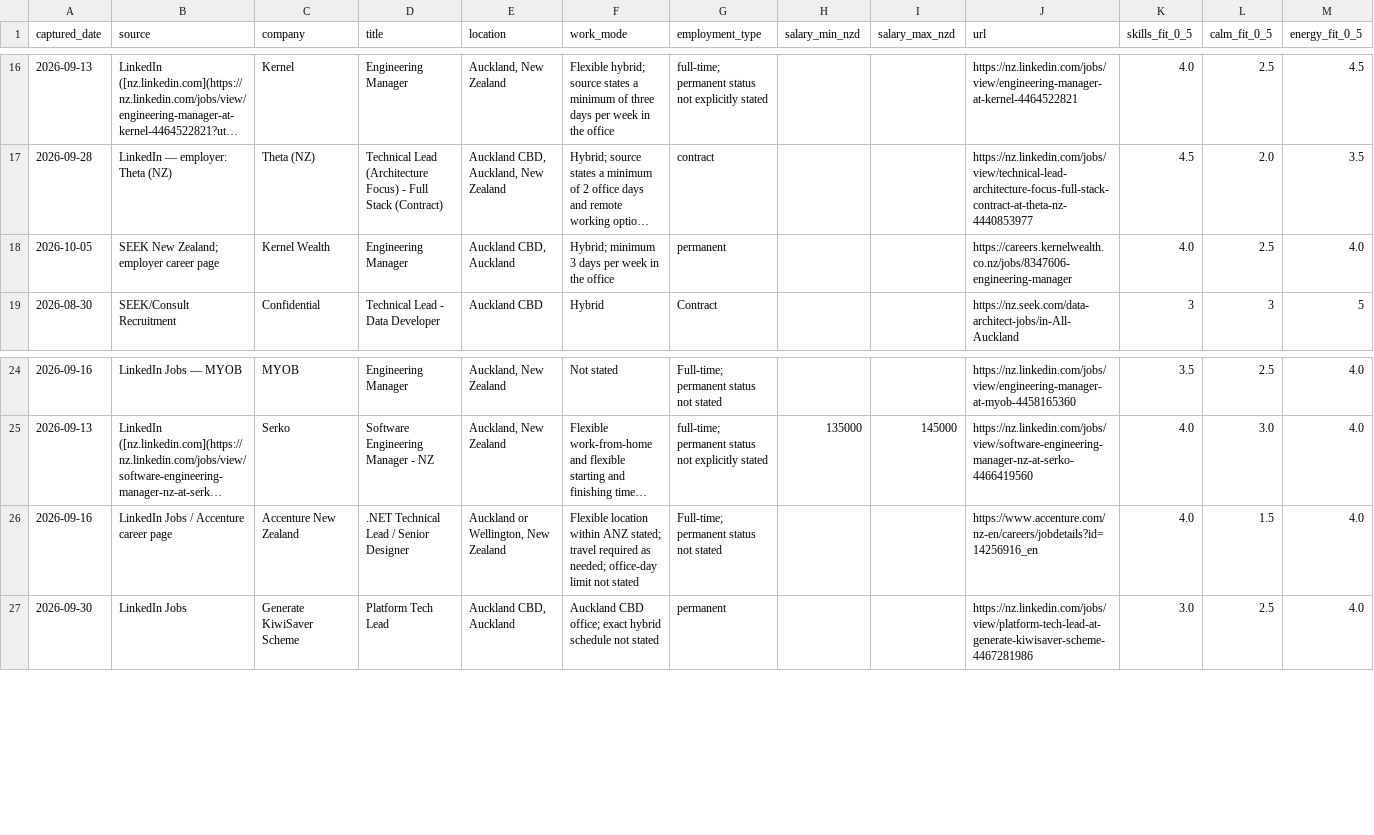
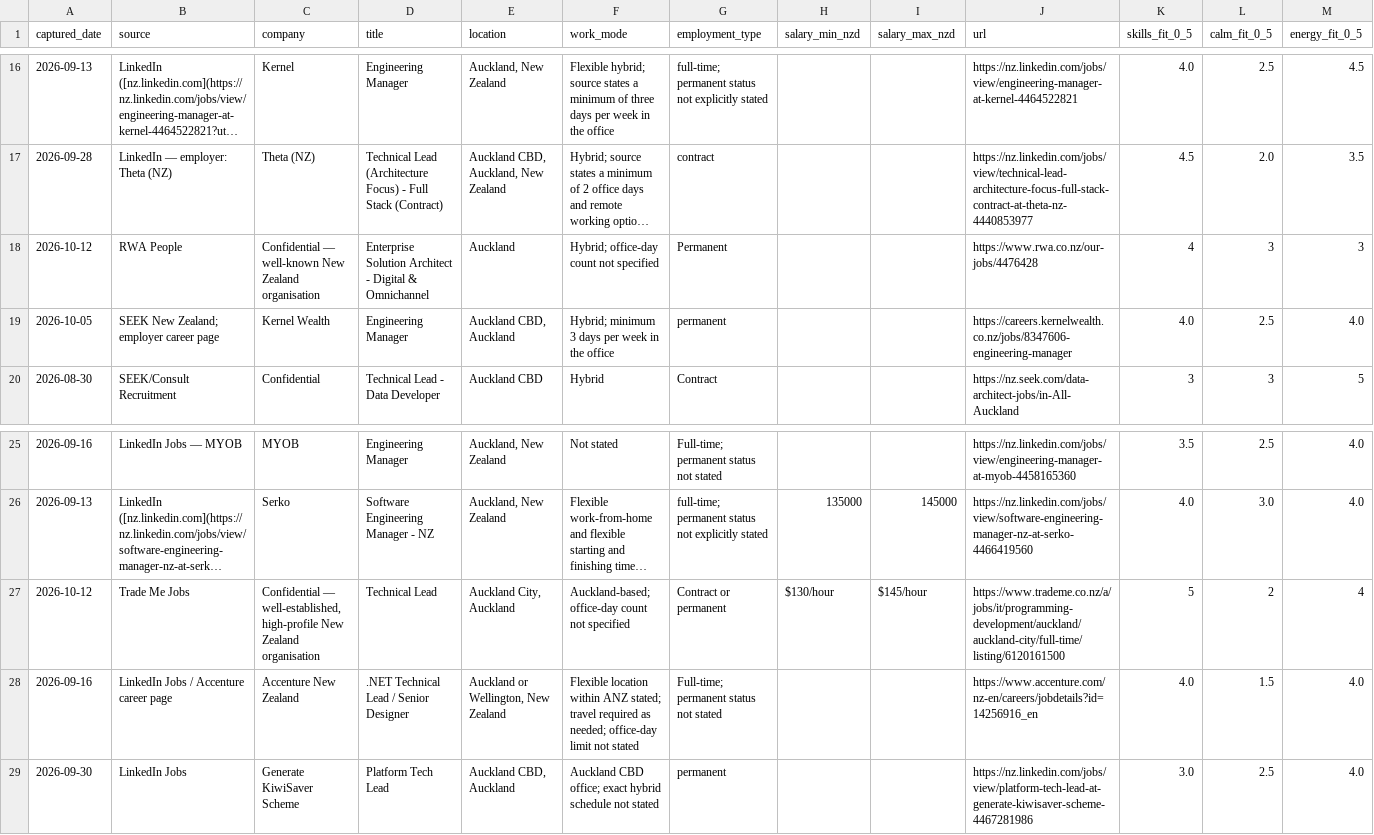
Before and after one commit to ilyavfedorov/cv-builder, a CSV file: tanya/job-feed/scored-jobs.csv, drawn as a sheet; only a part is shown, gaps mark what is left out; long unchanged cells end in …; rows hold the shown columns only; the diff names each change by its address in the sheet, - before the commit and + after, or states it on an @@ line.

```diff
--- a/tanya/job-feed/scored-jobs.csv
+++ b/tanya/job-feed/scored-jobs.csv
+row 18: 2026-10-12 | RWA People | Confidential — well-known New Zealand organisation | Enterprise Solution Architect - Digital & Omnichannel | Auckland | Hybrid; office-day count not specified | Permanent |  |  | https://www.rwa.co.nz/our-jobs/4476428 | 4 | 3 | 3
+row 27: 2026-10-12 | Trade Me Jobs | Confidential — well-established, high-profile New Zealand organisation | Technical Lead | Auckland City, Auckland | Auckland-based; office-day count not specified | Contract or permanent | $130/hour | $145/hour | https://www.trademe.co.nz/a/jobs/it/programming-development/auckland/auckland-city/full-time/listing/6120161500 | 5 | 2 | 4
```
Also changed, not shown: tanya/job-feed/current-jobs.csv, 1 other file.
